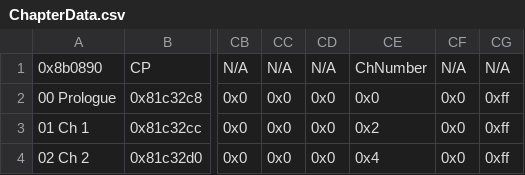
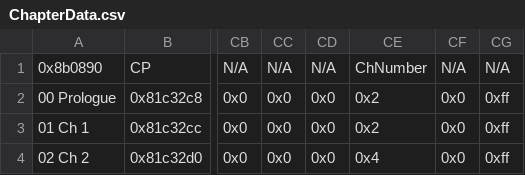
Before and after one commit to Kyrads/Kyradsfile, a CSV file: Tables/NightmareModules/ChapterData/ChapterData.csv, drawn as a sheet; only a part is shown, gaps mark what is left out; the diff names each change by its address in the sheet, - before the commit and + after, or states it on an @@ line.

```diff
--- a/Tables/NightmareModules/ChapterData/ChapterData.csv
+++ b/Tables/NightmareModules/ChapterData/ChapterData.csv
-CE2: 0x0
+CE2: 0x2
```
Also changed, not shown: Tables/NightmareModules/CharactersClasses/CharacterTable.csv, Tables/NightmareModules/CharactersClasses/ClassTable.csv, 13 other files.
